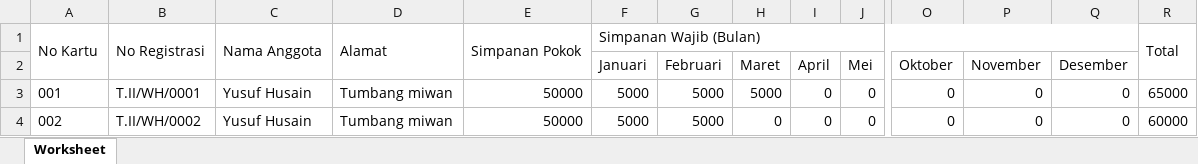
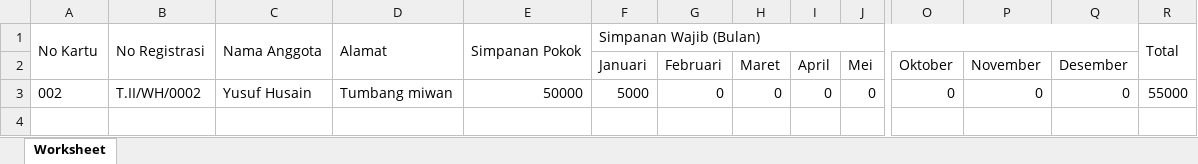
Before and after one commit to tinakurniana/sgm, an Excel workbook: excel/Data Simpanan.xlsx, sheet Worksheet, drawn as a sheet; only a part is shown, gaps mark what is left out; values as stored, in another font and other column widths than the file's, no borders; removed rows and columns are numbered as before the commit, all else as after; rows hold the shown columns only; the diff names each change by its address in the sheet, - before the commit and + after, or states it on an @@ line.

```diff
--- a/excel/Data Simpanan.xlsx (sheet Worksheet)
+++ b/excel/Data Simpanan.xlsx (sheet Worksheet)
-row 3: 001 | T.II/WH/0001 | Yusuf Husain | Tumbang miwan | 50000 | 5000 | 5000 | 5000 | 0 | 0 | 0 | 0 | 0 | 65000
-G3 (Februari): 5000
+G3 (Februari): 0
-R3: 60000
+R3: 55000
```
Also changed, not shown: 3 other files.
